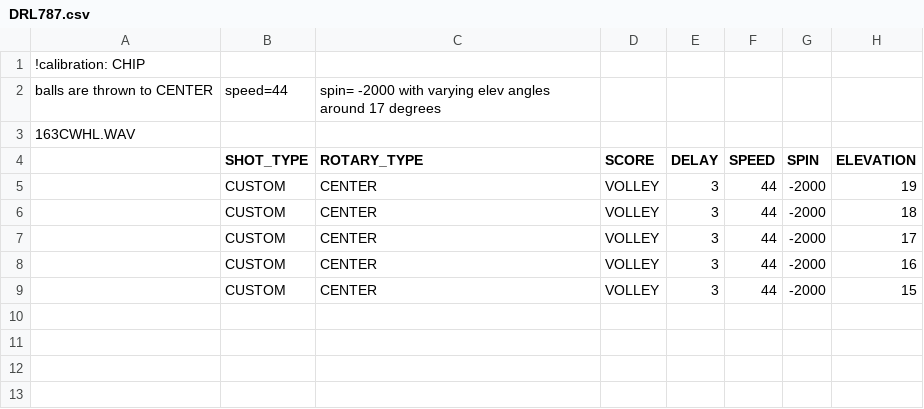
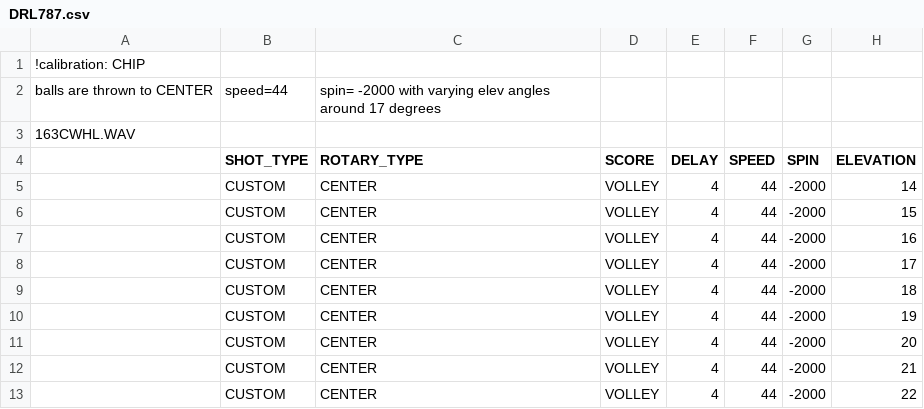
Before and after one commit to davidcjordan/drills, a CSV file: DRL787.csv, drawn as a sheet.

Commit message:
changed chip calib drill

```diff
--- a/DRL787.csv
+++ b/DRL787.csv
@@ -4,6 +4,10 @@ balls are thrown to CENTER, speed=44, spin= -2000 with varying elev angles aroun
 ,SHOT_TYPE,ROTARY_TYPE,SCORE,DELAY,SPEED,SPIN,ELEVATION
-,CUSTOM,CENTER,VOLLEY,3,44,-2000,19
-,CUSTOM,CENTER,VOLLEY,3,44,-2000,18
-,CUSTOM,CENTER,VOLLEY,3,44,-2000,17
-,CUSTOM,CENTER,VOLLEY,3,44,-2000,16
-,CUSTOM,CENTER,VOLLEY,3,44,-2000,15
+,CUSTOM,CENTER,VOLLEY,4,44,-2000,14
+,CUSTOM,CENTER,VOLLEY,4,44,-2000,15
+,CUSTOM,CENTER,VOLLEY,4,44,-2000,16
+,CUSTOM,CENTER,VOLLEY,4,44,-2000,17
+,CUSTOM,CENTER,VOLLEY,4,44,-2000,18
+,CUSTOM,CENTER,VOLLEY,4,44,-2000,19
+,CUSTOM,CENTER,VOLLEY,4,44,-2000,20
+,CUSTOM,CENTER,VOLLEY,4,44,-2000,21
+,CUSTOM,CENTER,VOLLEY,4,44,-2000,22
```
